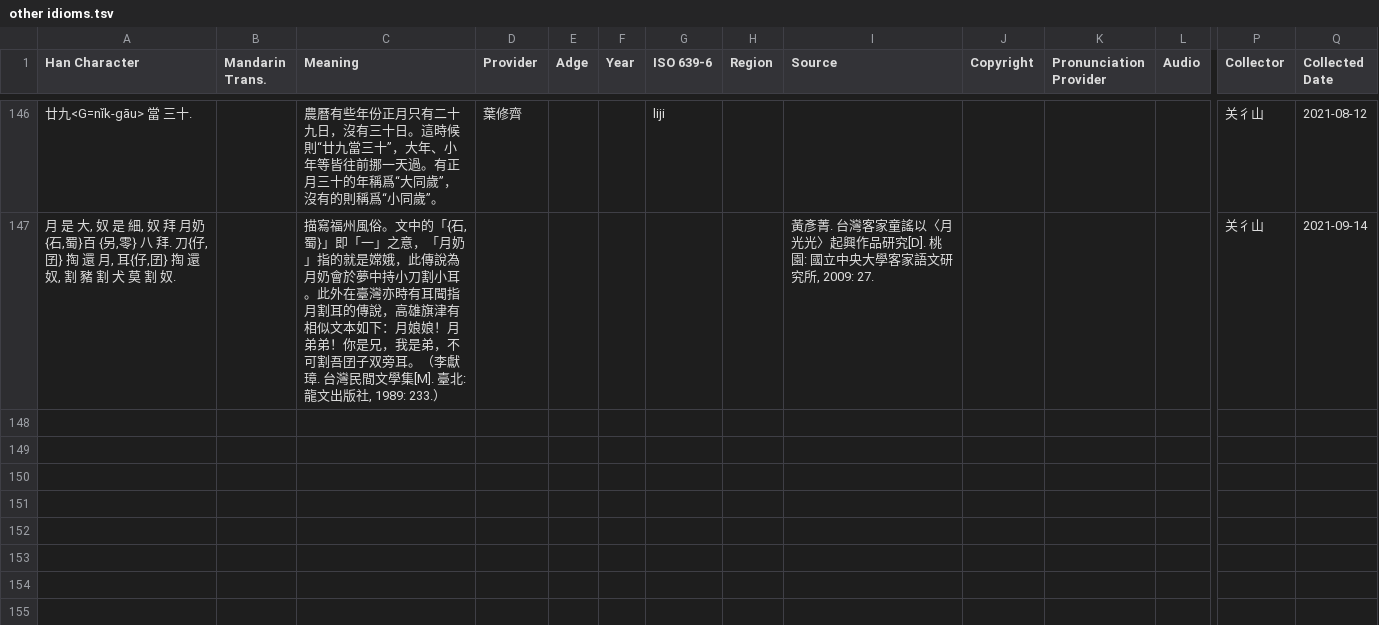
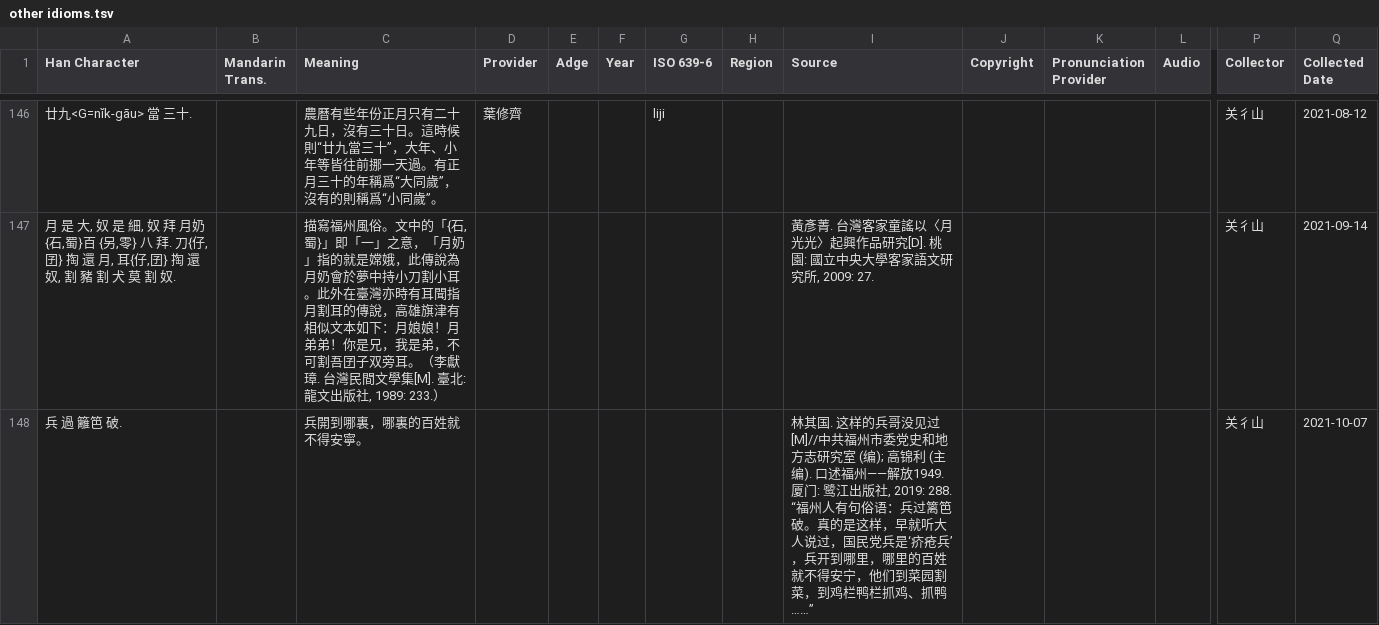
Before and after one commit to MindongLab/foochow-idioms-data, a TSV file: other idioms/other idioms.tsv, drawn as a sheet; only a part is shown, gaps mark what is left out; rows hold the shown columns only; the diff names each change by its address in the sheet, - before the commit and + after, or states it on an @@ line.

Commit message:
fix typo of 福州方言熟语歌谣, add an idiom

```diff
--- a/other idioms/other idioms.tsv
+++ b/other idioms/other idioms.tsv
+row 148: 兵 過 籬笆 破. |  | 兵開到哪裏，哪裏的百姓就不得安寧。 |  |  |  |  |  | 林其国. 这样的兵哥没见过[M]//中共福州市委党史和地方志研究室 (编); 高锦利 (主编). 口述福州——解放1949. 厦门: 鹭江出版社, 2019: 288. “福州人有句俗语：兵过篱笆破。真的是这样，早就听大人说过，国民党兵是‘疥疮兵’，兵开到哪里，哪里的百姓就不得安宁，他们到菜园割菜，到鸡栏鸭栏抓鸡、抓鸭……” |  |  |  | 关彳山 | 2021-10-07
```
Also changed, not shown: 18 other files.
